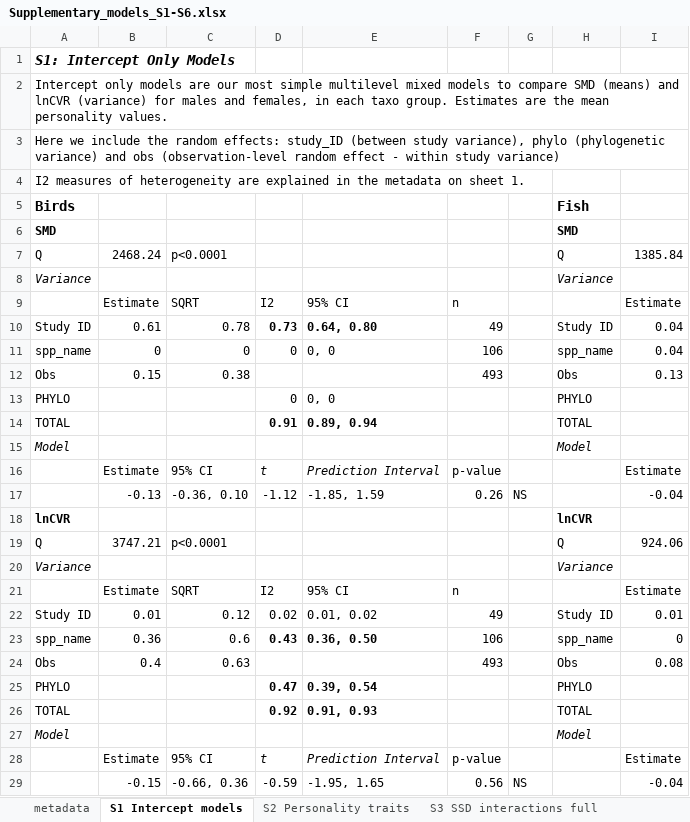
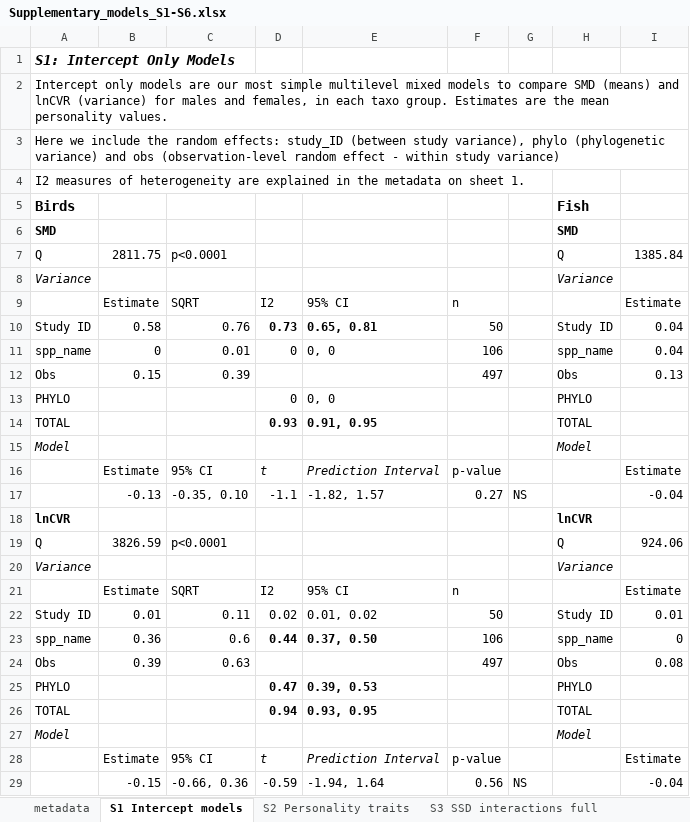
Before and after one commit to daniel1noble/sex_diff_meta, an Excel workbook: ms/final model output and tables/Supplementary_models_S1-S6.xlsx, sheet S1 Intercept models, drawn as a sheet; only a part is shown; values as stored, in another font and other column widths than the file's, no borders; the diff names each change by its address in the sheet, - before the commit and + after, or states it on an @@ line.

Commit message:
updates to supp tables and code
added back in a study that was removed that shouldn't have been, reran models to get effect sizes with this study included again. General organisation of code

```diff
--- a/ms/final model output and tables/Supplementary_models_S1-S6.xlsx (sheet S1 Intercept models)
+++ b/ms/final model output and tables/Supplementary_models_S1-S6.xlsx (sheet S1 Intercept models)
-B7: 2468.24
+B7: 2811.75
-B10: 0.61
+B10: 0.58
-C10: 0.78
+C10: 0.76
-E10: 0.64, 0.80
+E10: 0.65, 0.81
-F10: 49
+F10: 50
-C11: 0
+C11: 0.01
-C12: 0.38
+C12: 0.39
-F12: 493
+F12: 497
-D14: 0.91
+D14: 0.93
-E14: 0.89, 0.94
+E14: 0.91, 0.95
-C17: -0.36, 0.10
+C17: -0.35, 0.10
-D17: -1.12
+D17: -1.1
-E17: -1.85, 1.59
+E17: -1.82, 1.57
-F17: 0.26
+F17: 0.27
-B19: 3747.21
+B19: 3826.59
-C22: 0.12
+C22: 0.11
-F22: 49
+F22: 50
-D23: 0.43
+D23: 0.44
-E23: 0.36, 0.50
+E23: 0.37, 0.50
-B24: 0.4
+B24: 0.39
-F24: 493
+F24: 497
-E25: 0.39, 0.54
+E25: 0.39, 0.53
-D26: 0.92
+D26: 0.94
-E26: 0.91, 0.93
+E26: 0.93, 0.95
-E29: -1.95, 1.65
+E29: -1.94, 1.64
```
Also changed, not shown: sheet S3 SSD interactions full, sheet S2 Personality traits, ms/final model output and tables/Supplementary_models_S7-S12.xlsx, 8 other files.
